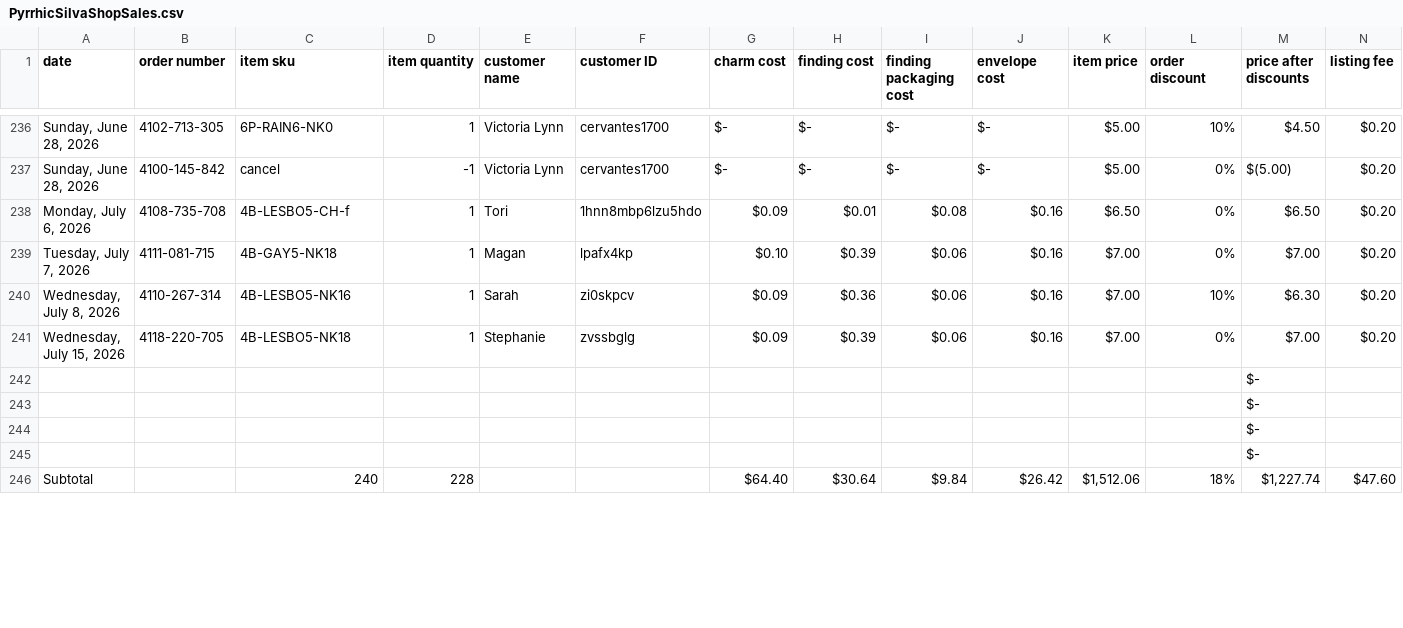
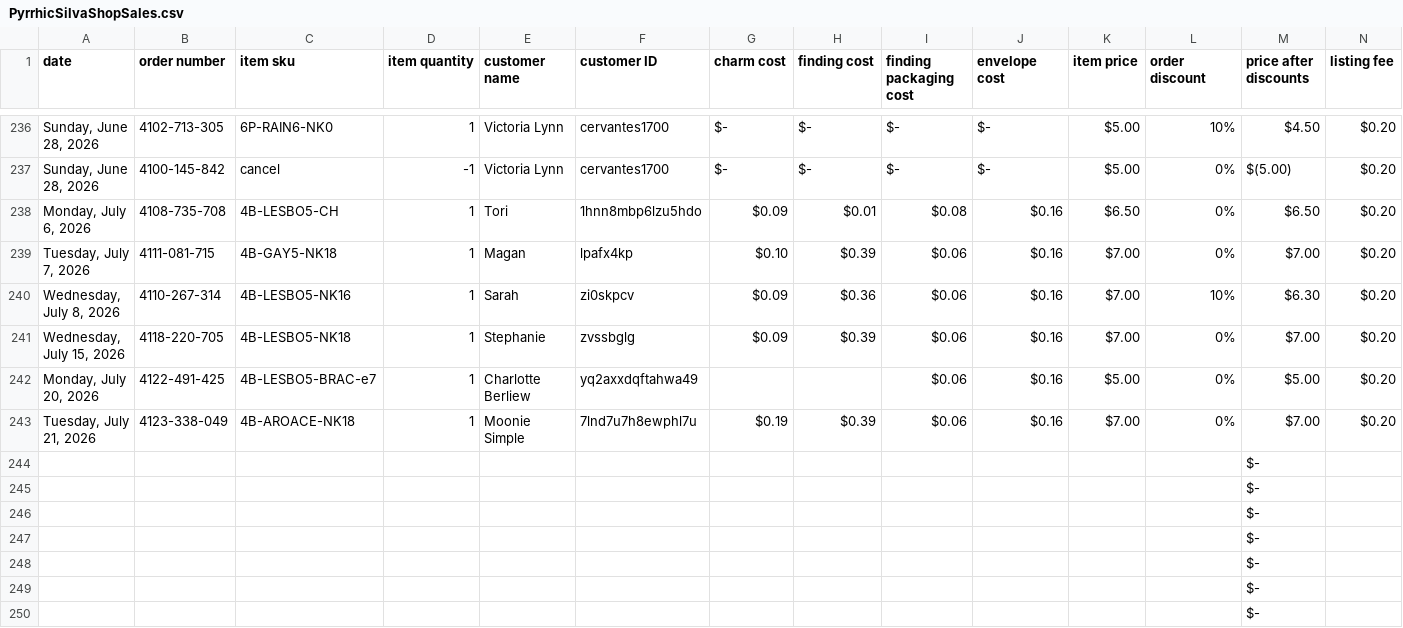
Before and after one commit to PyrrhicShadow/etsy-data-visualizer, a CSV file: PyrrhicSilvaShopSales.csv, drawn as a sheet; only a part is shown, gaps mark what is left out; removed rows and columns are numbered as before the commit, all else as after; rows hold the shown columns only; the diff covers the shown part only; the diff names each change by its address in the sheet, - before the commit and + after, or states it on an @@ line.

Commit message:
First pass at script to automate trends counting process

```diff
--- a/PyrrhicSilvaShopSales.csv
+++ b/PyrrhicSilvaShopSales.csv
-C238 (item sku): 4B-LESBO5-CH-f
+C238 (item sku): 4B-LESBO5-CH
+row 242: Monday, July 20, 2026 | 4122-491-425 | 4B-LESBO5-BRAC-e7 | 1 | Charlotte Berliew | yq2axxdqftahwa49 |  |  | $0.06 | $0.16 | $5.00 | 0% | $5.00 | $0.20
+row 243: Tuesday, July 21, 2026 | 4123-338-049 | 4B-AROACE-NK18 | 1 | Moonie Simple | 7lnd7u7h8ewphl7u | $0.19 | $0.39 | $0.06 | $0.16 | $7.00 | 0% | $7.00 | $0.20
-row 246: Subtotal |  | 240 | 228 |  |  | $64.40 | $30.64 | $9.84 | $26.42 | $1,512.06 | 18% | $1,227.74 | $47.60
+row 248:  |  |  |  |  |  |  |  |  |  |  |  | $-
+row 249:  |  |  |  |  |  |  |  |  |  |  |  | $-
+row 250:  |  |  |  |  |  |  |  |  |  |  |  | $-
```
Also changed, not shown: 14 added rows and 23 edited cells elsewhere in this file, 2 other files.
